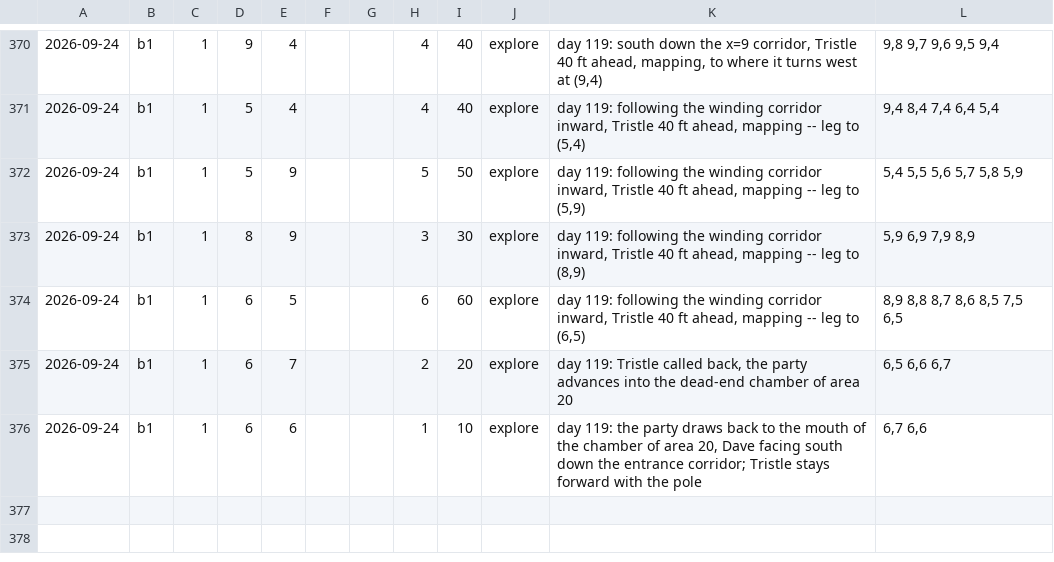
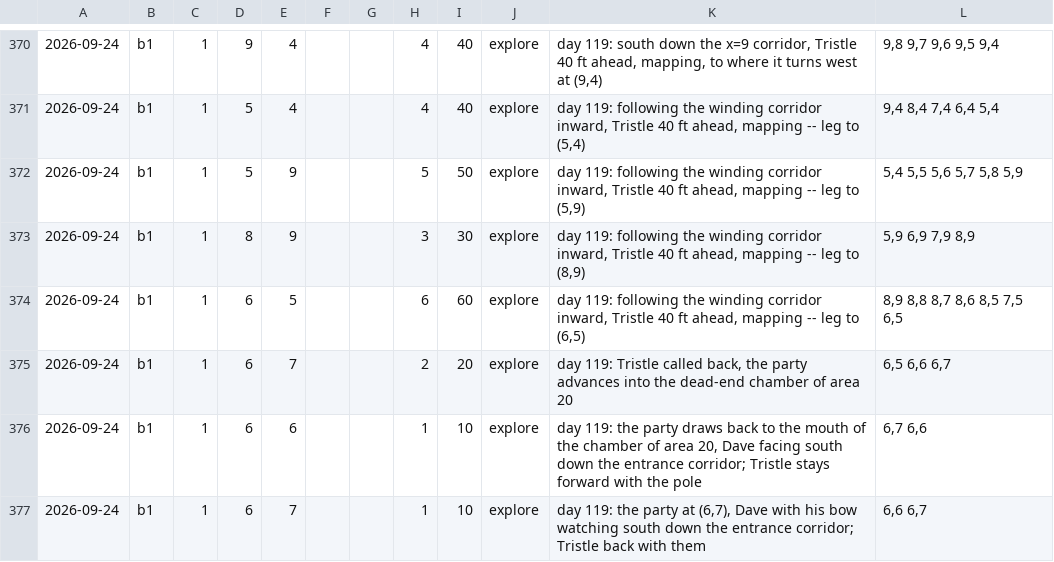
Before and after one commit to dllahr/claude_playing_advanced_dungeons_and_dragons_1st_edition, a TSV file: campaign/party.tsv, drawn as a sheet; only a part is shown, gaps mark what is left out; the diff names each change by its address in the sheet, - before the commit and + after, or states it on an @@ line.

```diff
--- a/campaign/party.tsv
+++ b/campaign/party.tsv
+row 377: 2026-09-24 | b1 | 1 | 6 | 7 |  |  | 1 | 10 | explore | day 119: the party at (6,7), Dave with his bow watching south down the entrance corridor; Tristle back with them | 6,6 6,7
```
Also changed, not shown: campaign/clock.tsv, campaign/rolls.tsv, 1 other file.
